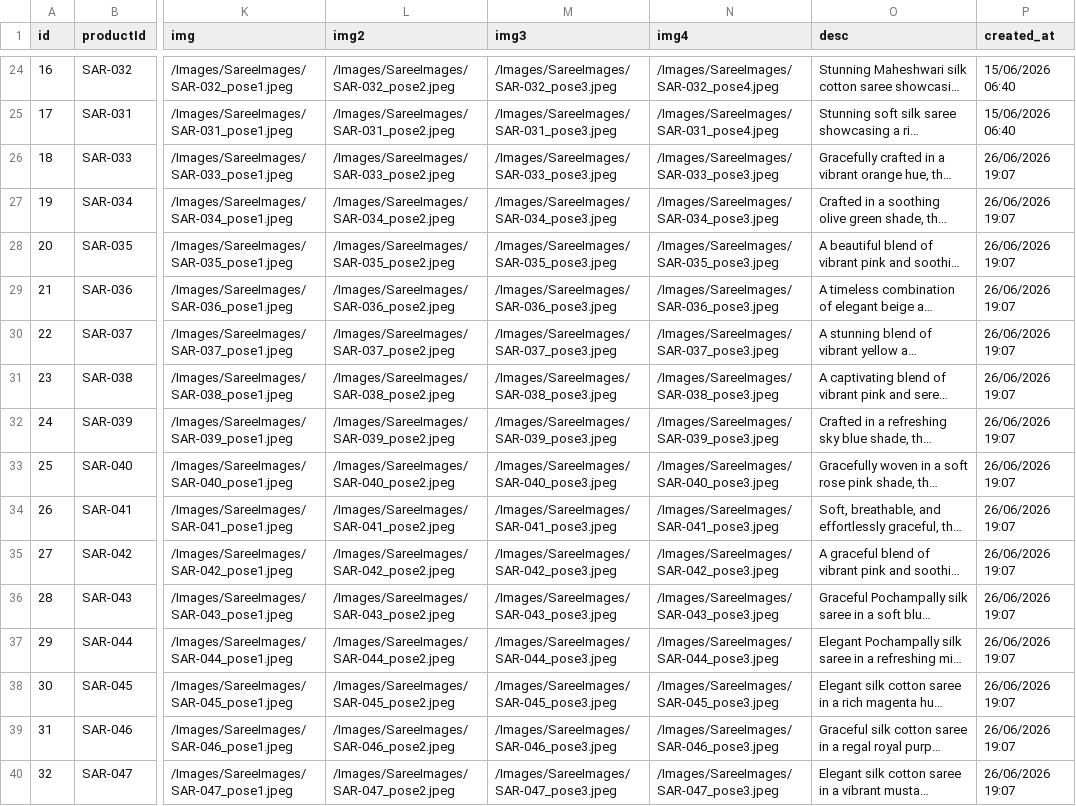
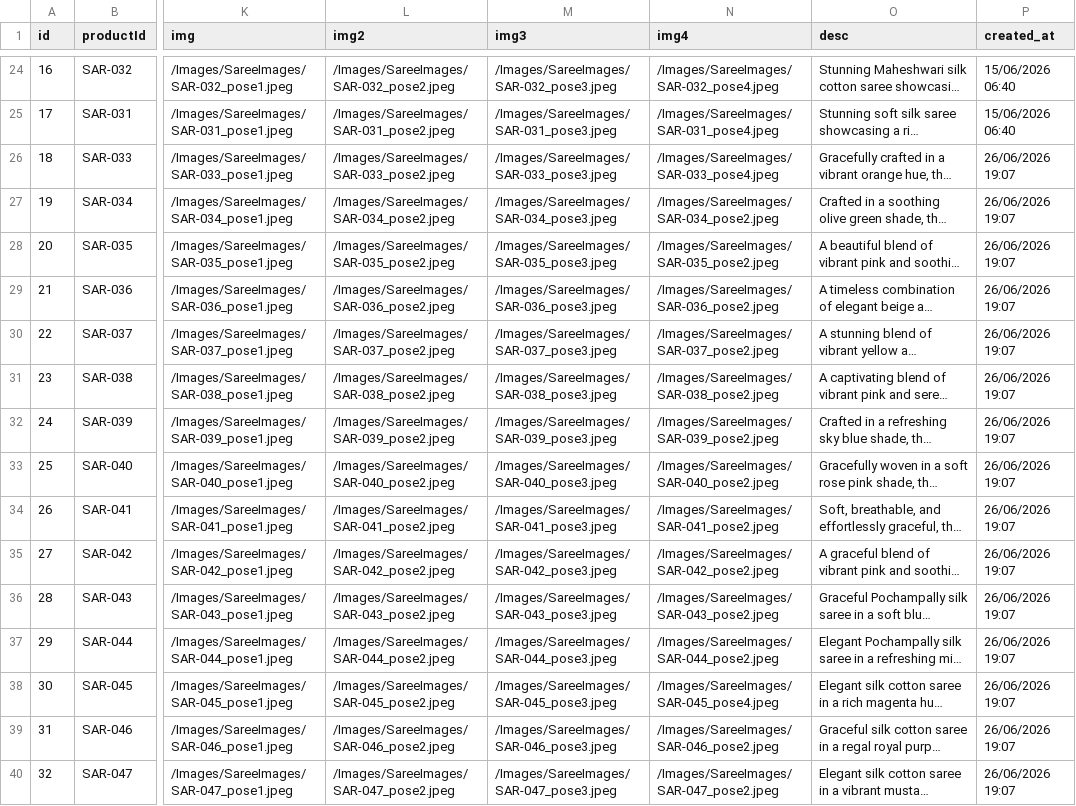
Before and after one commit to Joseph-Suresh/SissyTrendsIndia, a CSV file: products_CSVBasic.csv, drawn as a sheet; only a part is shown, gaps mark what is left out; long unchanged cells end in …; the diff names each change by its address in the sheet, - before the commit and + after, or states it on an @@ line.

Commit message:
replace csv for img 4 update

```diff
--- a/products_CSVBasic.csv
+++ b/products_CSVBasic.csv
-N26 (img4): /Images/SareeImages/SAR-033_pose3.jpeg
+N26 (img4): /Images/SareeImages/SAR-033_pose4.jpeg
-N27 (img4): /Images/SareeImages/SAR-034_pose3.jpeg
+N27 (img4): /Images/SareeImages/SAR-034_pose2.jpeg
-N28 (img4): /Images/SareeImages/SAR-035_pose3.jpeg
+N28 (img4): /Images/SareeImages/SAR-035_pose2.jpeg
-N29 (img4): /Images/SareeImages/SAR-036_pose3.jpeg
+N29 (img4): /Images/SareeImages/SAR-036_pose2.jpeg
-N30 (img4): /Images/SareeImages/SAR-037_pose3.jpeg
+N30 (img4): /Images/SareeImages/SAR-037_pose2.jpeg
-N31 (img4): /Images/SareeImages/SAR-038_pose3.jpeg
+N31 (img4): /Images/SareeImages/SAR-038_pose2.jpeg
-N32 (img4): /Images/SareeImages/SAR-039_pose3.jpeg
+N32 (img4): /Images/SareeImages/SAR-039_pose2.jpeg
-N33 (img4): /Images/SareeImages/SAR-040_pose3.jpeg
+N33 (img4): /Images/SareeImages/SAR-040_pose2.jpeg
-N34 (img4): /Images/SareeImages/SAR-041_pose3.jpeg
+N34 (img4): /Images/SareeImages/SAR-041_pose2.jpeg
-N35 (img4): /Images/SareeImages/SAR-042_pose3.jpeg
+N35 (img4): /Images/SareeImages/SAR-042_pose2.jpeg
-N36 (img4): /Images/SareeImages/SAR-043_pose3.jpeg
+N36 (img4): /Images/SareeImages/SAR-043_pose2.jpeg
-N37 (img4): /Images/SareeImages/SAR-044_pose3.jpeg
+N37 (img4): /Images/SareeImages/SAR-044_pose2.jpeg
-N38 (img4): /Images/SareeImages/SAR-045_pose3.jpeg
+N38 (img4): /Images/SareeImages/SAR-045_pose4.jpeg
-N39 (img4): /Images/SareeImages/SAR-046_pose3.jpeg
+N39 (img4): /Images/SareeImages/SAR-046_pose2.jpeg
-N40 (img4): /Images/SareeImages/SAR-047_pose3.jpeg
+N40 (img4): /Images/SareeImages/SAR-047_pose2.jpeg
```
